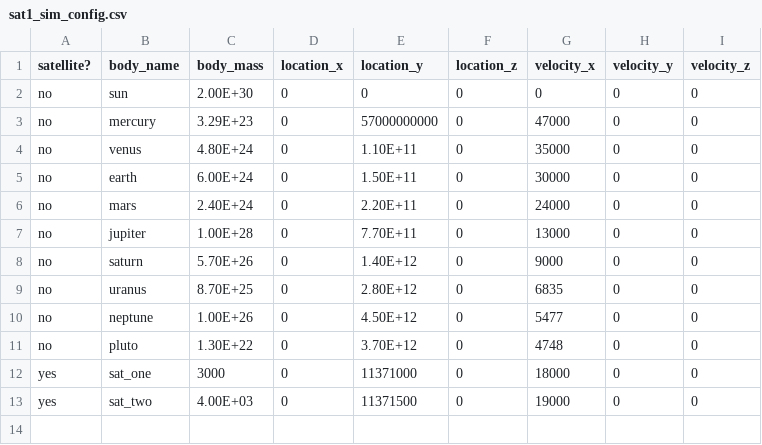
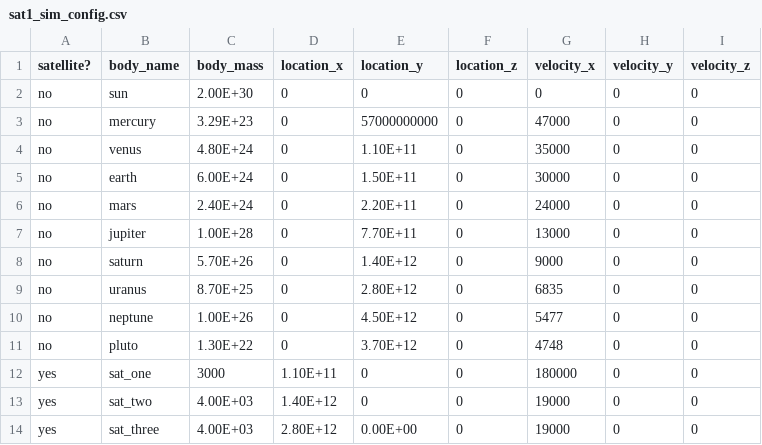
Before and after one commit to DenseLink/neural-body, a CSV file: 1_final-sim/neural_body/sim_configs/sat1_sim_config.csv, drawn as a sheet.

Commit message:
made all of the sats display, new config

```diff
--- a/1_final-sim/neural_body/sim_configs/sat1_sim_config.csv
+++ b/1_final-sim/neural_body/sim_configs/sat1_sim_config.csv
@@ -11,3 +11,4 @@ no,neptune,1.00E+26,0,4.50E+12,0,5477,0,0
 no,pluto,1.30E+22,0,3.70E+12,0,4748,0,0
-yes,sat_one,3000,0,11371000,0,18000,0,0
-yes,sat_two,4.00E+03,0,11371500,0,19000,0,0
+yes,sat_one,3000,1.10E+11,0,0,180000,0,0
+yes,sat_two,4.00E+03,1.40E+12,0,0,19000,0,0
+yes,sat_three,4.00E+03,2.80E+12,0.00E+00,0,19000,0,0
```
Also changed, not shown: 1 other file.
